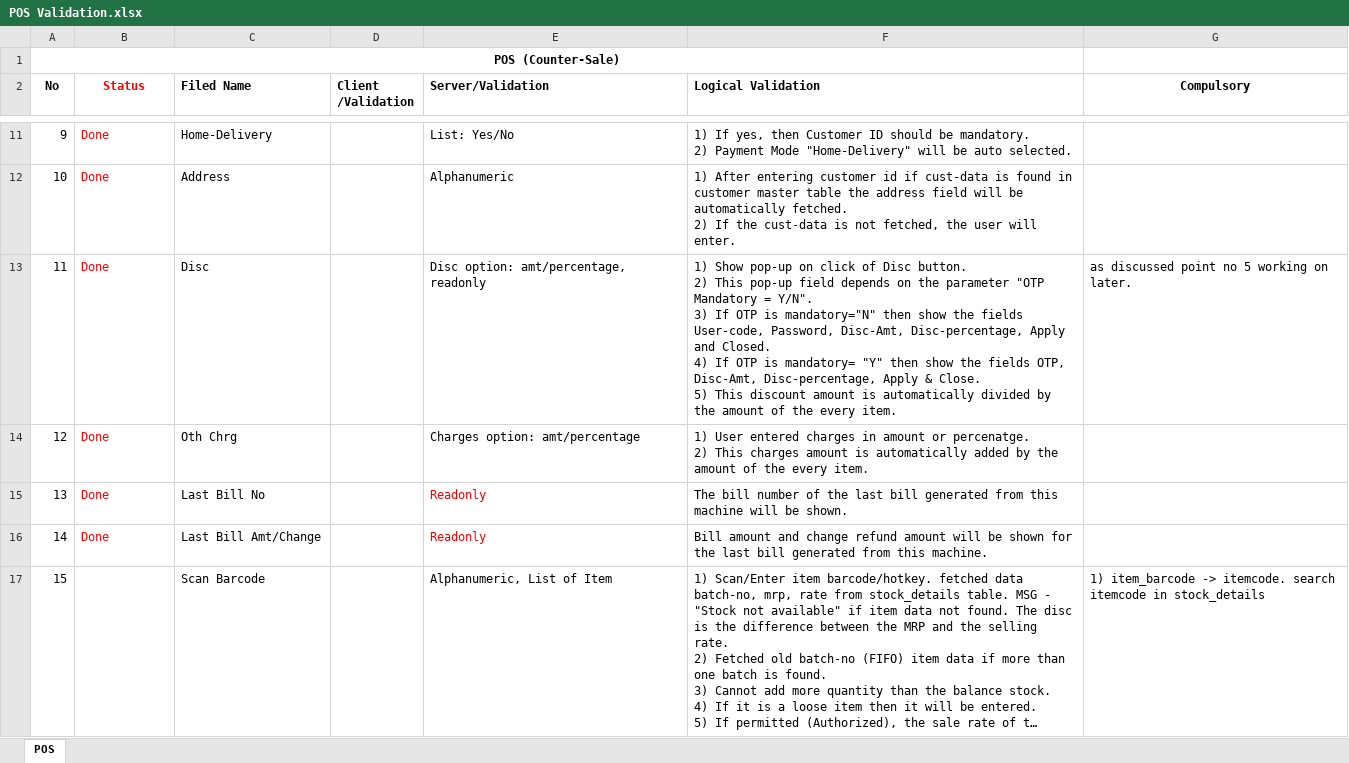
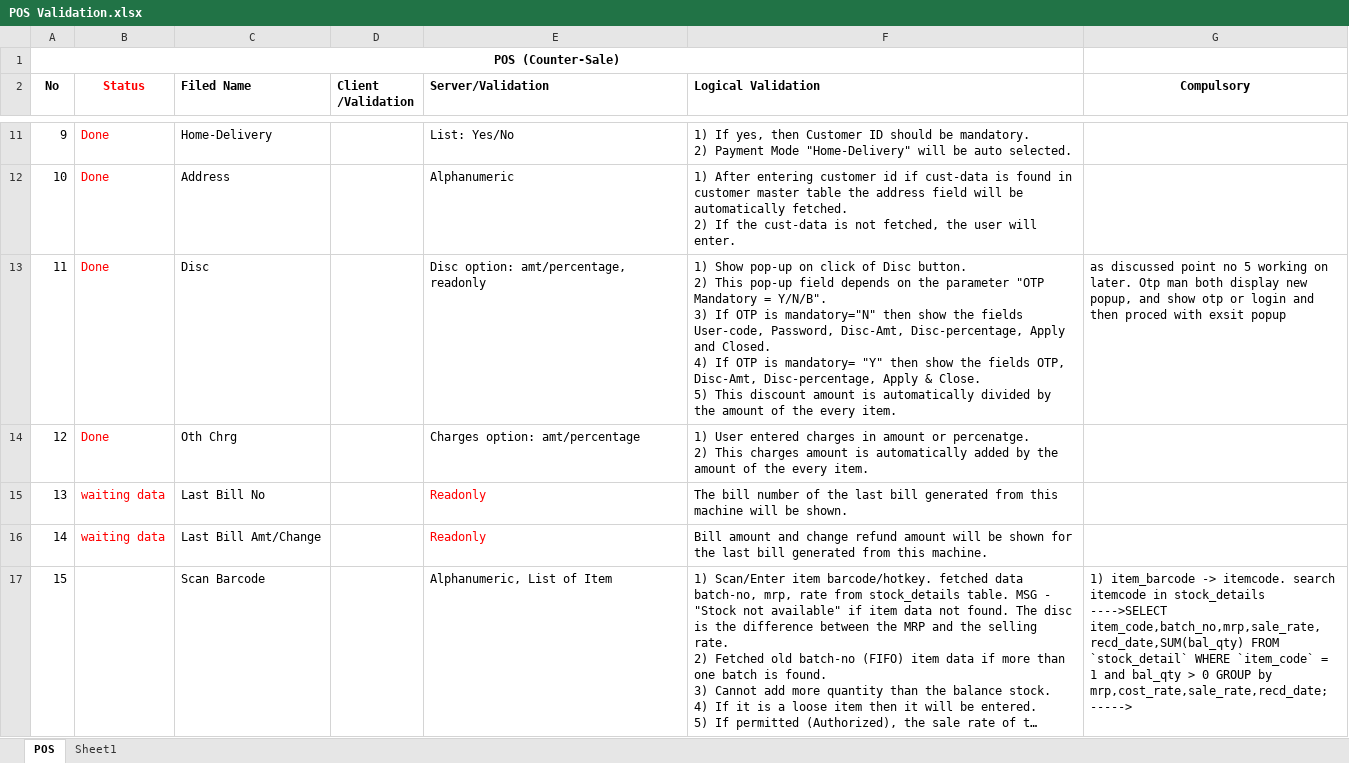
Before and after one commit to YBorge/Test, an Excel workbook: public/discussion/POS Validation.xlsx, sheet POS, drawn as a sheet; only a part is shown, gaps mark what is left out; long unchanged cells end in …; values as stored, in another font and other column widths than the file's, no borders; ↵ is a line break in a cell; the diff names each change by its address in the sheet, - before the commit and + after, or states it on an @@ line.

```diff
--- a/public/discussion/POS Validation.xlsx (sheet POS)
+++ b/public/discussion/POS Validation.xlsx (sheet POS)
+sheet tab: Sheet1
-F13 (Logical Validation): …Mandatory = Y/N". ↵ 3) If…
+F13 (Logical Validation): …Mandatory = Y/N/B". ↵ 3) If…
-G13 (Compulsory): …on later.
+G13 (Compulsory): …on later. Otp man both display new popup, and show otp or login and then proced with exsit popup
-B15:B16 (Status): Done
+B15:B16 (Status): waiting data
-G17 (Compulsory): …in stock_details
+G17 (Compulsory): …in stock_details ---->SELECT item_code,batch_no,mrp,sale_rate,recd_date,SUM(bal_qty) FROM `stock_detail` WHERE `item_code` = 1 and bal_qty > 0 GROUP by mrp,cost_rate,sale_rate,recd_date; ----->
```
Also changed, not shown: 4 other files.
